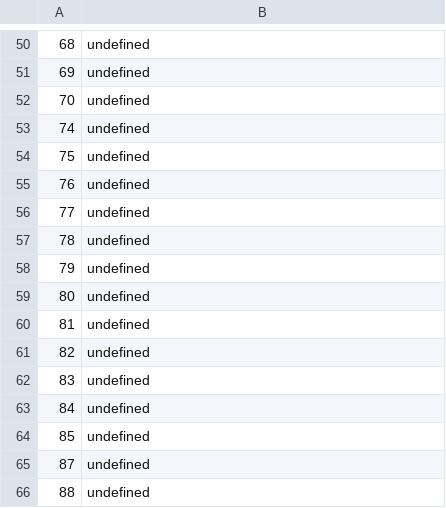
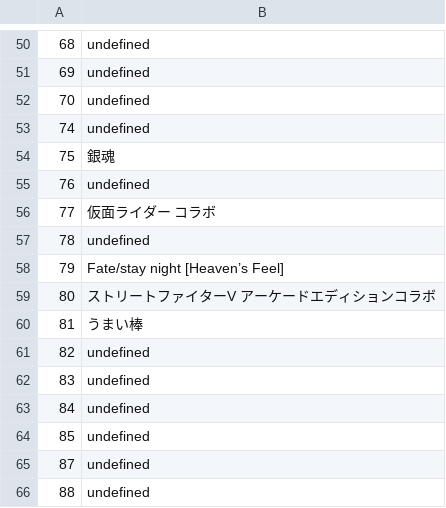
Before and after one commit to hpsnk/PadMstData, a CSV file: 020_convToPadMst/custom/collabo.csv, drawn as a sheet; only a part is shown, gaps mark what is left out.

Commit message:
update collabo.csv

```diff
--- a/020_convToPadMst/custom/collabo.csv
+++ b/020_convToPadMst/custom/collabo.csv
@@ -53,9 +53,9 @@
 74,undefined
-75,undefined
+75,銀魂
 76,undefined
-77,undefined
+77,仮面ライダー コラボ
 78,undefined
-79,undefined
-80,undefined
-81,undefined
+79,Fate/stay night [Heaven’s Feel]
+80,ストリートファイターV アーケードエディションコラボ
+81,うまい棒
 82,undefined
```
Also changed, not shown: 2 other files.
